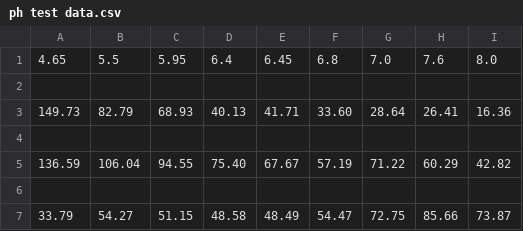
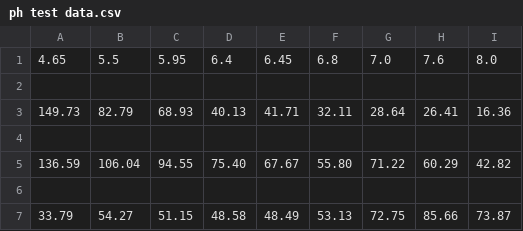
Before and after one commit to chris-tech-rgb/ph_analysis, a CSV file: ph test data.csv, drawn as a sheet.

```diff
--- a/ph test data.csv
+++ b/ph test data.csv
@@ -2,6 +2,6 @@
 
-149.73,82.79,68.93,40.13,41.71,33.60,28.64,26.41,16.36
+149.73,82.79,68.93,40.13,41.71,32.11,28.64,26.41,16.36
 
-136.59,106.04,94.55,75.40,67.67,57.19,71.22,60.29,42.82
+136.59,106.04,94.55,75.40,67.67,55.80,71.22,60.29,42.82
 
-33.79,54.27,51.15,48.58,48.49,54.47,72.75,85.66,73.87
+33.79,54.27,51.15,48.58,48.49,53.13,72.75,85.66,73.87
```
Also changed, not shown: 6 other files.
